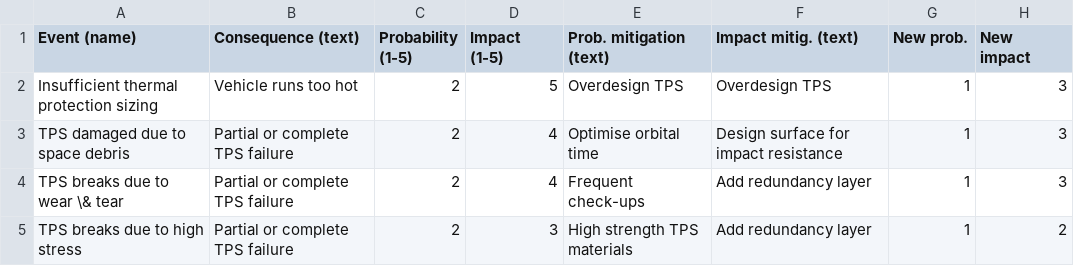
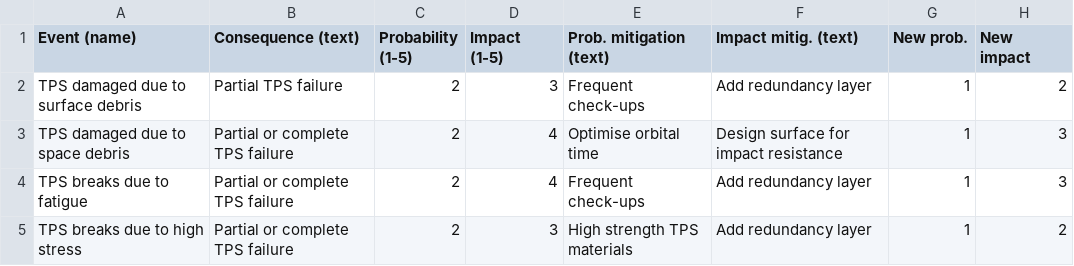
Before and after one commit to gaffarelj/DSE-Mars-SRV, a CSV file: risk/input/thermal_risk.csv, drawn as a sheet.

Commit message:
Update thermal_risk.csv

```diff
--- a/risk/input/thermal_risk.csv
+++ b/risk/input/thermal_risk.csv
@@ -1,5 +1,5 @@
 Event (name),Consequence (text),Probability (1-5),Impact (1-5),Prob. mitigation (text),Impact mitig. (text),New prob.,New impact
-Insufficient thermal protection sizing, Vehicle runs too hot, 2, 5, Overdesign TPS, Overdesign TPS, 1, 3
+TPS damaged due to surface debris, Partial TPS failure, 2, 3, Frequent check-ups, Add redundancy layer, 1, 2
 TPS damaged due to space debris, Partial or complete TPS failure, 2, 4, Optimise orbital time,Design surface for impact resistance, 1, 3
-TPS breaks due to wear \& tear, Partial or complete TPS failure, 2,4, Frequent check-ups, Add redundancy layer, 1, 3
+TPS breaks due to fatigue, Partial or complete TPS failure, 2,4, Frequent check-ups, Add redundancy layer, 1, 3
 TPS breaks due to high stress, Partial or complete TPS failure, 2, 3, High strength TPS materials, Add redundancy layer , 1, 2
```
